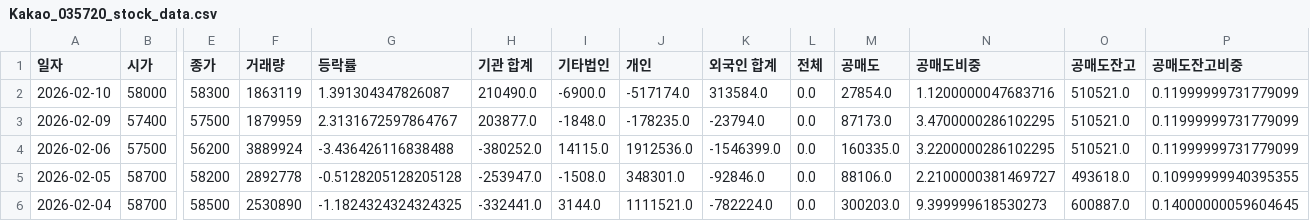
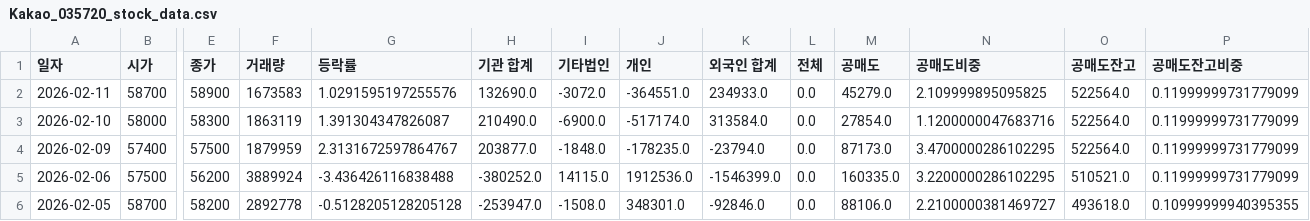
Before and after one commit to ccyun95/Internet_telecom_payment_work, a CSV file: data/Kakao_035720_stock_data.csv, drawn as a sheet; only a part is shown, gaps mark what is left out; the shorter side is filled out with more unchanged rows; addresses are those after the commit; rows hold the shown columns only; the diff names each change by its address in the sheet, - before the commit and + after, or states it on an @@ line.

```diff
--- a/data/Kakao_035720_stock_data.csv
+++ b/data/Kakao_035720_stock_data.csv
+row 2: 2026-02-11 | 58700 | 58900 | 1673583 | 1.0291595197255576 | 132690.0 | -3072.0 | -364551.0 | 234933.0 | 0.0 | 45279.0 | 2.109999895095825 | 522564.0 | 0.11999999731779099
-O3:O4 (공매도잔고): 510521.0
+O3:O4 (공매도잔고): 522564.0
```
Also changed, not shown: data/Hecto_Innovation_214180_stock_data.csv, data/ITcen_Global_124500_stock_data.csv, 8 other files.
